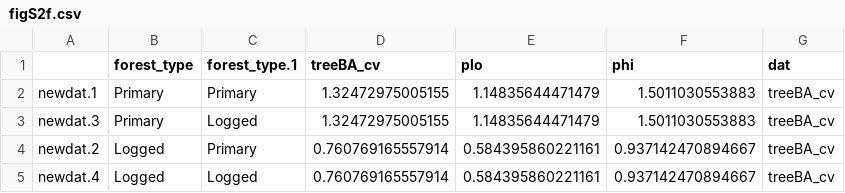
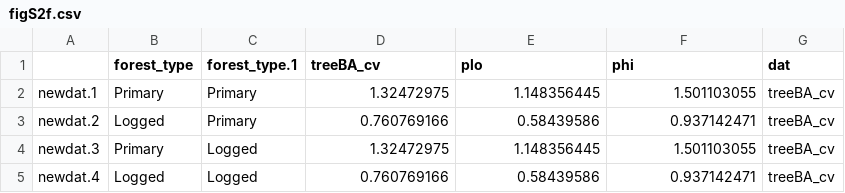
Before and after one commit to rasenior/Thesis, a CSV file: data/ch4/predictions/figS2f.csv, drawn as a sheet; removed rows and columns are numbered as before the commit, all else as after; the diff names each change by its address in the sheet, - before the commit and + after, or states it on an @@ line.

```diff
--- a/data/ch4/predictions/figS2f.csv
+++ b/data/ch4/predictions/figS2f.csv
-D2 (treeBA_cv): 1.32472975005155
+D2 (treeBA_cv): 1.32472975
-E2 (plo): 1.14835644471479
+E2 (plo): 1.148356445
-F2 (phi): 1.5011030553883
+F2 (phi): 1.501103055
-row 3: newdat.3 | Primary | Logged | 1.32472975005155 | 1.14835644471479 | 1.5011030553883 | treeBA_cv
-D3 (treeBA_cv): 0.760769165557914
+D3 (treeBA_cv): 0.760769166
-E3 (plo): 0.584395860221161
+E3 (plo): 0.58439586
-F3 (phi): 0.937142470894667
+F3 (phi): 0.937142471
+row 4: newdat.3 | Primary | Logged | 1.32472975 | 1.148356445 | 1.501103055 | treeBA_cv
-D5 (treeBA_cv): 0.760769165557914
+D5 (treeBA_cv): 0.760769166
-E5 (plo): 0.584395860221161
+E5 (plo): 0.58439586
-F5 (phi): 0.937142470894667
+F5 (phi): 0.937142471
```
Also changed, not shown: data/ch4/predictions/figS2_bottom.csv, data/ch4/predictions/figS2c.csv, 2 other files.
